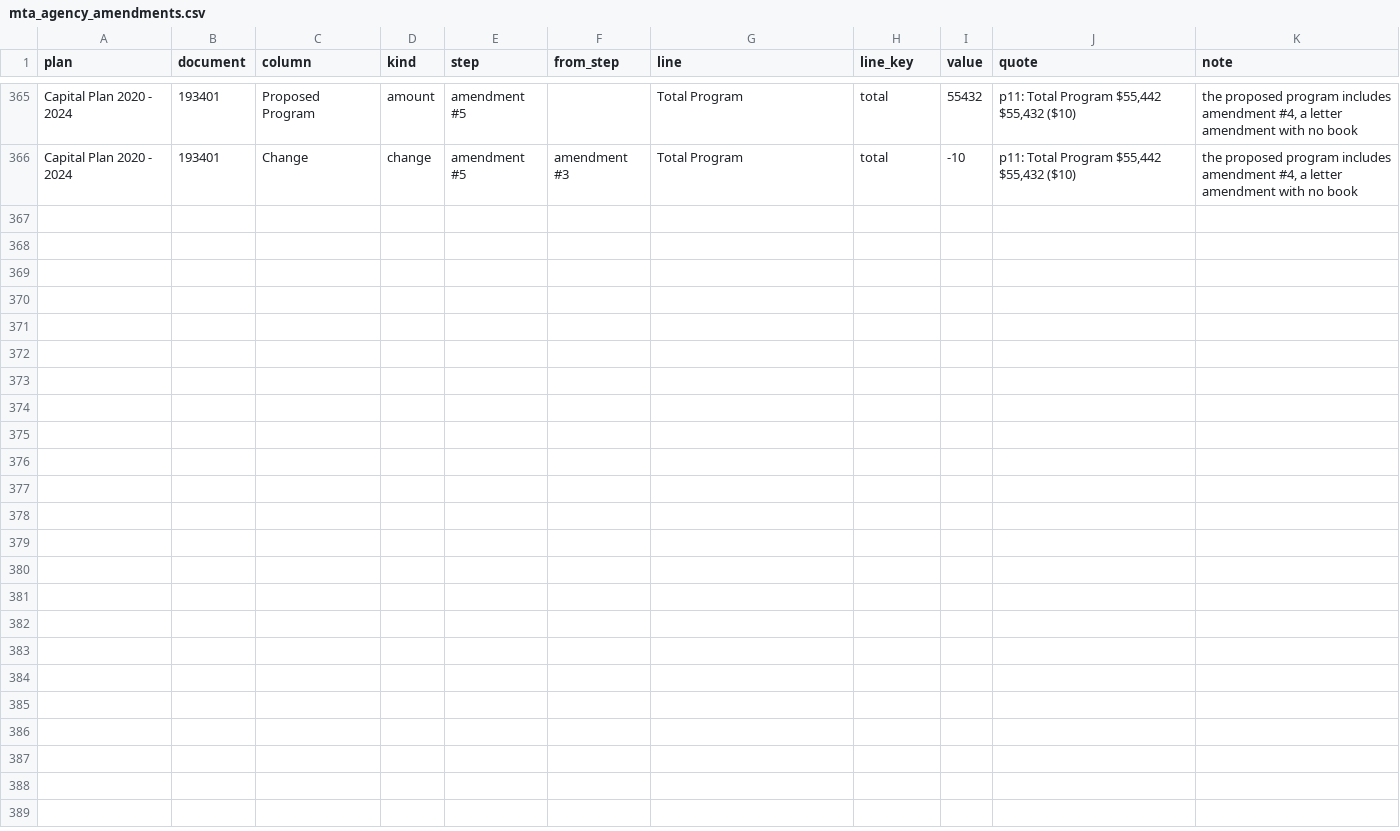
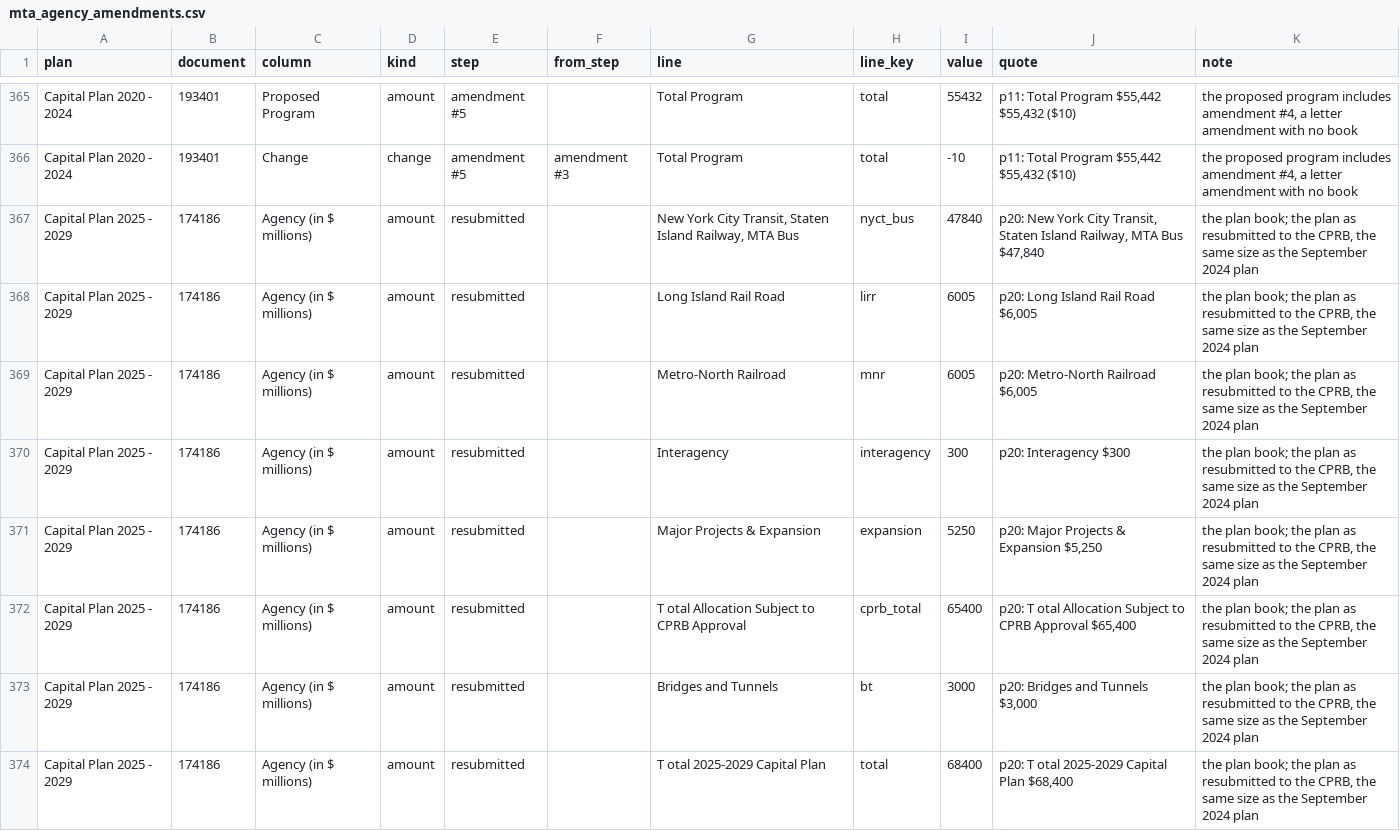
Before and after one commit to adamcantor22/nyc_capital_project_tracker, a CSV file: pipeline/mta_agency_amendments.csv, drawn as a sheet; only a part is shown, gaps mark what is left out.

```diff
--- a/pipeline/mta_agency_amendments.csv
+++ b/pipeline/mta_agency_amendments.csv
@@ -366 +366,9 @@ Capital Plan 2020 - 2024,193401,Proposed Program,amount,amendment #5,,Total Prog
 Capital Plan 2020 - 2024,193401,Change,change,amendment #5,amendment #3,Total Program,total,-10,"p11: Total Program $55,442 $55,432 ($10)","the proposed program includes amendment #4, a letter amendment with no book"
+Capital Plan 2025 - 2029,174186,Agency (in $ millions),amount,resubmitted,,"New York City Transit, Staten Island Railway, MTA Bus",nyct_bus,47840,"p20: New York City Transit, Staten Island Railway, MTA Bus $47,840","the plan book; the plan as resubmitted to the CPRB, the same size as the September 2024 plan"
+Capital Plan 2025 - 2029,174186,Agency (in $ millions),amount,resubmitted,,Long Island Rail Road,lirr,6005,"p20: Long Island Rail Road $6,005","the plan book; the plan as resubmitted to the CPRB, the same size as the September 2024 plan"
+Capital Plan 2025 - 2029,174186,Agency (in $ millions),amount,resubmitted,,Metro-North Railroad,mnr,6005,"p20: Metro-North Railroad $6,005","the plan book; the plan as resubmitted to the CPRB, the same size as the September 2024 plan"
+Capital Plan 2025 - 2029,174186,Agency (in $ millions),amount,resubmitted,,Interagency,interagency,300,p20: Interagency $300,"the plan book; the plan as resubmitted to the CPRB, the same size as the September 2024 plan"
+Capital Plan 2025 - 2029,174186,Agency (in $ millions),amount,resubmitted,,Major Projects & Expansion,expansion,5250,"p20: Major Projects & Expansion $5,250","the plan book; the plan as resubmitted to the CPRB, the same size as the September 2024 plan"
+Capital Plan 2025 - 2029,174186,Agency (in $ millions),amount,resubmitted,,T otal Allocation Subject to CPRB Approval,cprb_total,65400,"p20: T otal Allocation Subject to CPRB Approval $65,400","the plan book; the plan as resubmitted to the CPRB, the same size as the September 2024 plan"
+Capital Plan 2025 - 2029,174186,Agency (in $ millions),amount,resubmitted,,Bridges and Tunnels,bt,3000,"p20: Bridges and Tunnels $3,000","the plan book; the plan as resubmitted to the CPRB, the same size as the September 2024 plan"
+Capital Plan 2025 - 2029,174186,Agency (in $ millions),amount,resubmitted,,T otal 2025-2029 Capital Plan,total,68400,"p20: T otal 2025-2029 Capital Plan $68,400","the plan book; the plan as resubmitted to the CPRB, the same size as the September 2024 plan"
```
Also changed, not shown: pipeline/mta_mega_amendments.csv, 3 other files.
